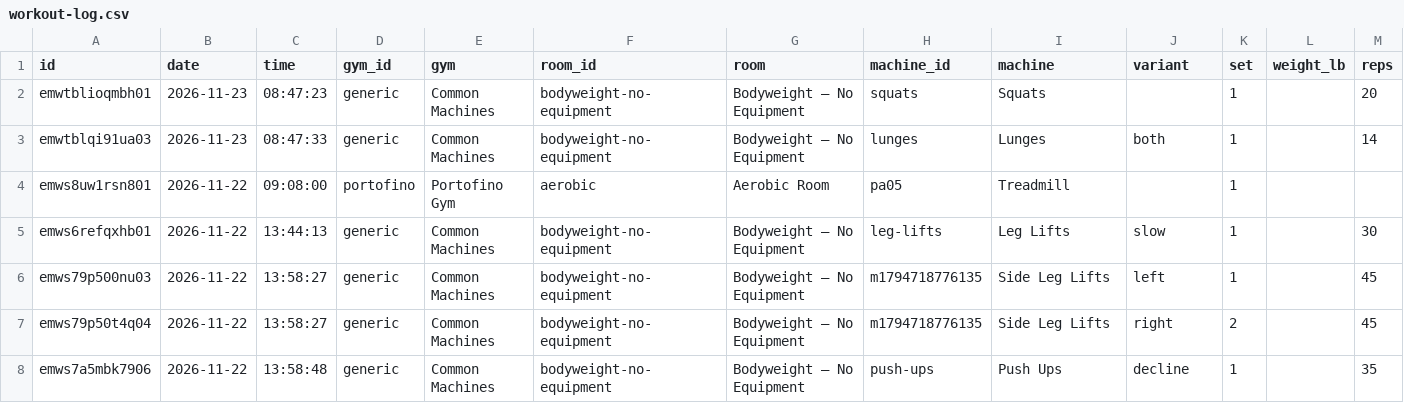
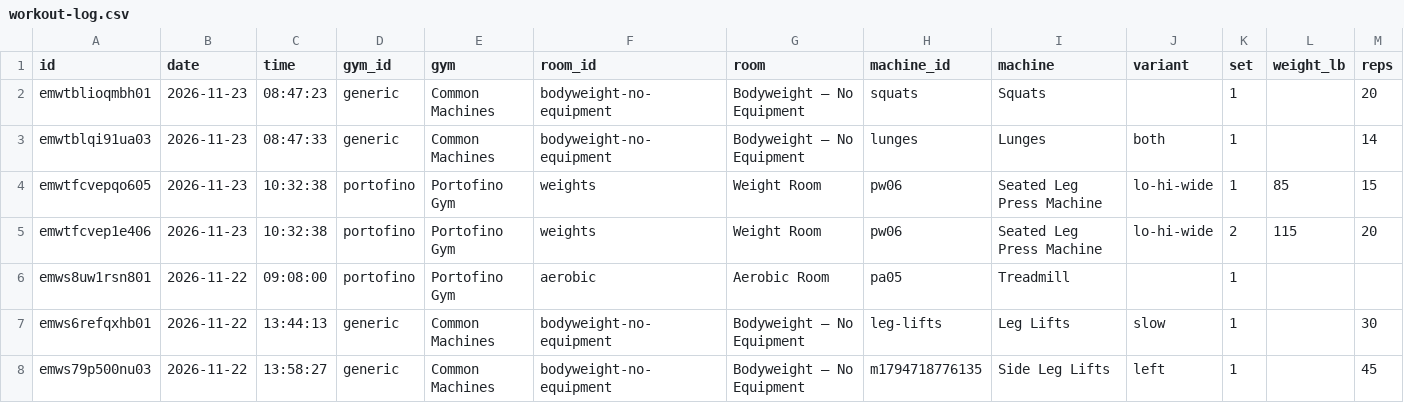
Before and after one commit to jaschro/traintracks, a CSV file: workout-log.csv, drawn as a sheet; only a part is shown; the shorter side is filled out with more unchanged rows; rows hold the shown columns only; the diff names each change by its address in the sheet, - before the commit and + after, or states it on an @@ line.

```diff
--- a/workout-log.csv
+++ b/workout-log.csv
+row 4: emwtfcvepqo605 | 2026-11-23 | 10:32:38 | portofino | Portofino Gym | weights | Weight Room | pw06 | Seated Leg Press Machine | lo-hi-wide | 1 | 85 | 15
+row 5: emwtfcvep1e406 | 2026-11-23 | 10:32:38 | portofino | Portofino Gym | weights | Weight Room | pw06 | Seated Leg Press Machine | lo-hi-wide | 2 | 115 | 20
```
